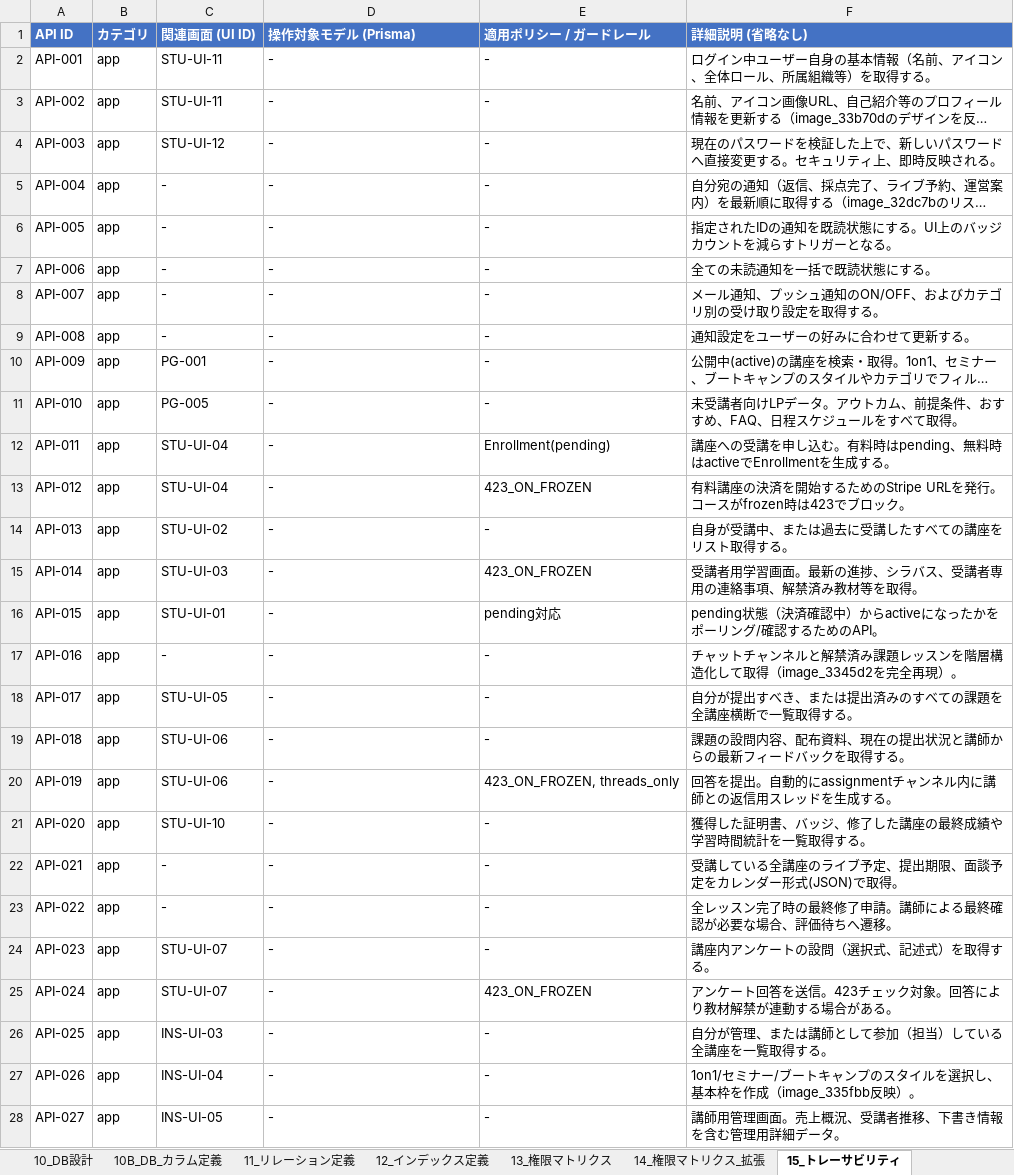
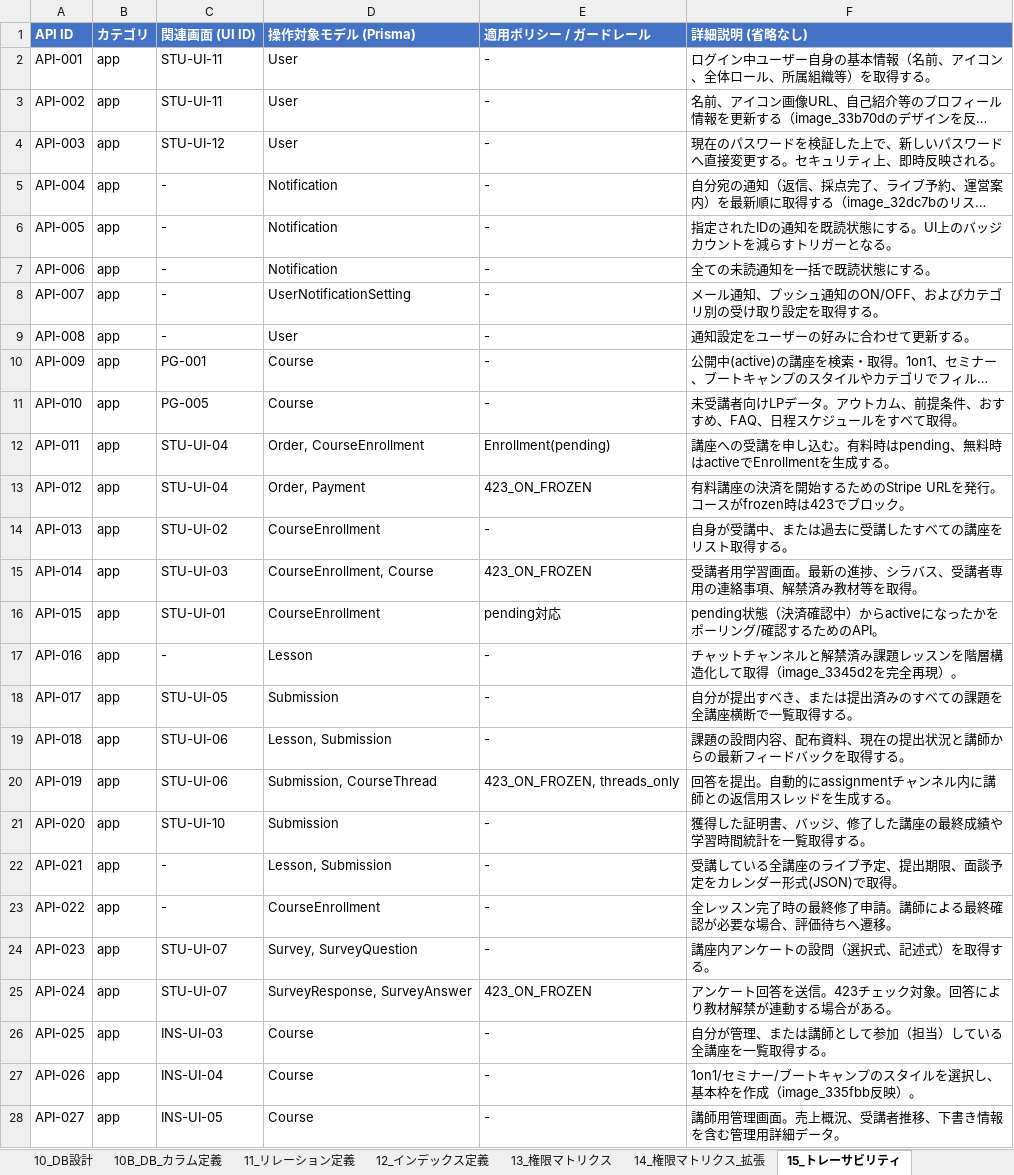
Before and after one commit to adapt-yuta-yoshimura/adapt-app-v3, an Excel workbook: adapt-design-files/adapt_基本設計_最終版.xlsx, sheet 15_トレーサビリティ, drawn as a sheet; only a part is shown; long unchanged cells end in …; values as stored, in another font and other column widths than the file's, no borders; the diff covers the shown part only; the diff names each change by its address in the sheet, - before the commit and + after, or states it on an @@ line.

```diff
--- a/adapt-design-files/adapt_基本設計_最終版.xlsx (sheet 15_トレーサビリティ)
+++ b/adapt-design-files/adapt_基本設計_最終版.xlsx (sheet 15_トレーサビリティ)
-D2:D4 (操作対象モデル (Prisma)): -
+D2:D4 (操作対象モデル (Prisma)): User
-D5:D7 (操作対象モデル (Prisma)): -
+D5:D7 (操作対象モデル (Prisma)): Notification
-D8 (操作対象モデル (Prisma)): -
+D8 (操作対象モデル (Prisma)): UserNotificationSetting
-D9 (操作対象モデル (Prisma)): -
+D9 (操作対象モデル (Prisma)): User
-D10:D11 (操作対象モデル (Prisma)): -
+D10:D11 (操作対象モデル (Prisma)): Course
-D12 (操作対象モデル (Prisma)): -
+D12 (操作対象モデル (Prisma)): Order, CourseEnrollment
-D13 (操作対象モデル (Prisma)): -
+D13 (操作対象モデル (Prisma)): Order, Payment
-D14 (操作対象モデル (Prisma)): -
+D14 (操作対象モデル (Prisma)): CourseEnrollment
-D15 (操作対象モデル (Prisma)): -
+D15 (操作対象モデル (Prisma)): CourseEnrollment, Course
-D16 (操作対象モデル (Prisma)): -
+D16 (操作対象モデル (Prisma)): CourseEnrollment
-D17 (操作対象モデル (Prisma)): -
+D17 (操作対象モデル (Prisma)): Lesson
-D18 (操作対象モデル (Prisma)): -
+D18 (操作対象モデル (Prisma)): Submission
-D19 (操作対象モデル (Prisma)): -
+D19 (操作対象モデル (Prisma)): Lesson, Submission
-D20 (操作対象モデル (Prisma)): -
+D20 (操作対象モデル (Prisma)): Submission, CourseThread
-D21 (操作対象モデル (Prisma)): -
+D21 (操作対象モデル (Prisma)): Submission
-D22 (操作対象モデル (Prisma)): -
+D22 (操作対象モデル (Prisma)): Lesson, Submission
-D23 (操作対象モデル (Prisma)): -
+D23 (操作対象モデル (Prisma)): CourseEnrollment
-D24 (操作対象モデル (Prisma)): -
+D24 (操作対象モデル (Prisma)): Survey, SurveyQuestion
-D25 (操作対象モデル (Prisma)): -
+D25 (操作対象モデル (Prisma)): SurveyResponse, SurveyAnswer
-D26:D28 (操作対象モデル (Prisma)): -
+D26:D28 (操作対象モデル (Prisma)): Course
```
Also changed, not shown: 4 added rows, 1 removed row and 128 edited cells elsewhere in this sheet, sheet 10B_DB_カラム定義, sheet 02_機能要件, sheet 09_DB_テーブル一覧, sheet 07_画面一覧, sheet 08_Enums定義, sheet 99_変更履歴, 2 more sheets, 2 other files.
